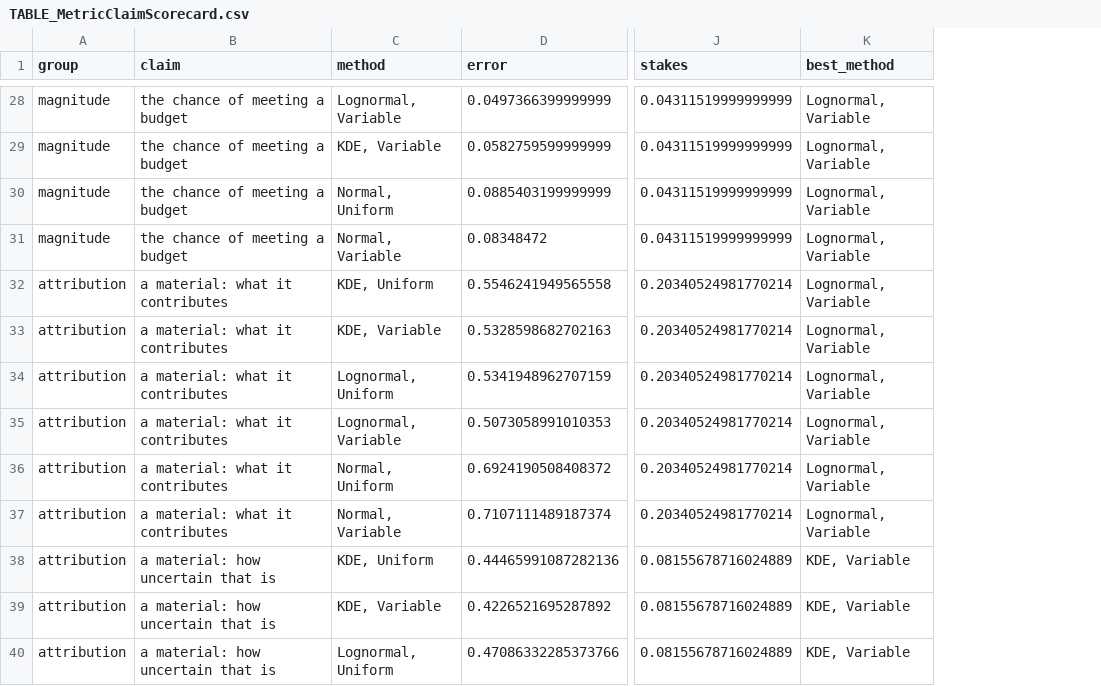
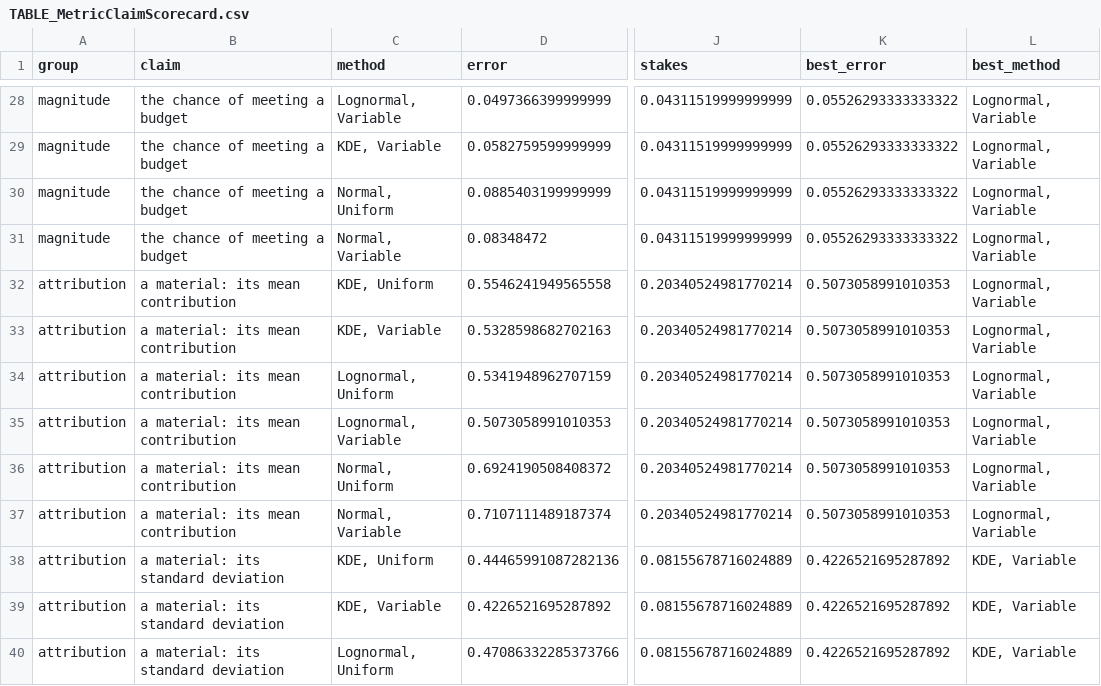
Before and after one commit to mtorres2941/CompareUQMethods, a CSV file: outputs/tables/TABLE_MetricClaimScorecard.csv, drawn as a sheet; only a part is shown, gaps mark what is left out; the diff covers the shown part only; the diff names each change by its address in the sheet, - before the commit and + after, or states it on an @@ line.

```diff
--- a/outputs/tables/TABLE_MetricClaimScorecard.csv
+++ b/outputs/tables/TABLE_MetricClaimScorecard.csv
+column K (best_error), rows 28-40: 0.05526293333333322 | 0.05526293333333322 | 0.05526293333333322 | 0.05526293333333322 | 0.5073058991010353 | 0.5073058991010353 | 0.5073058991010353 | 0.5073058991010353 | 0.5073058991010353 | 0.5073058991010353 | 0.4226521695287892 | 0.4226521695287892 | 0.4226521695287892
-B32:B37 (claim): a material: what it contributes
+B32:B37 (claim): a material: its mean contribution
-B38:B40 (claim): a material: how uncertain that is
+B38:B40 (claim): a material: its standard deviation
```
Also changed, not shown: 69 edited cells elsewhere in this file, 12 other files.
